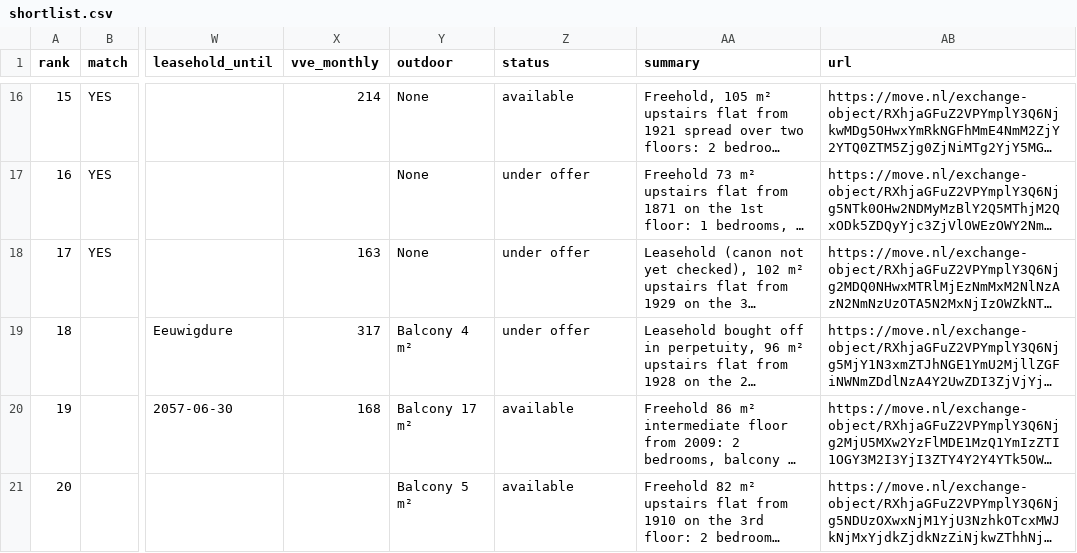
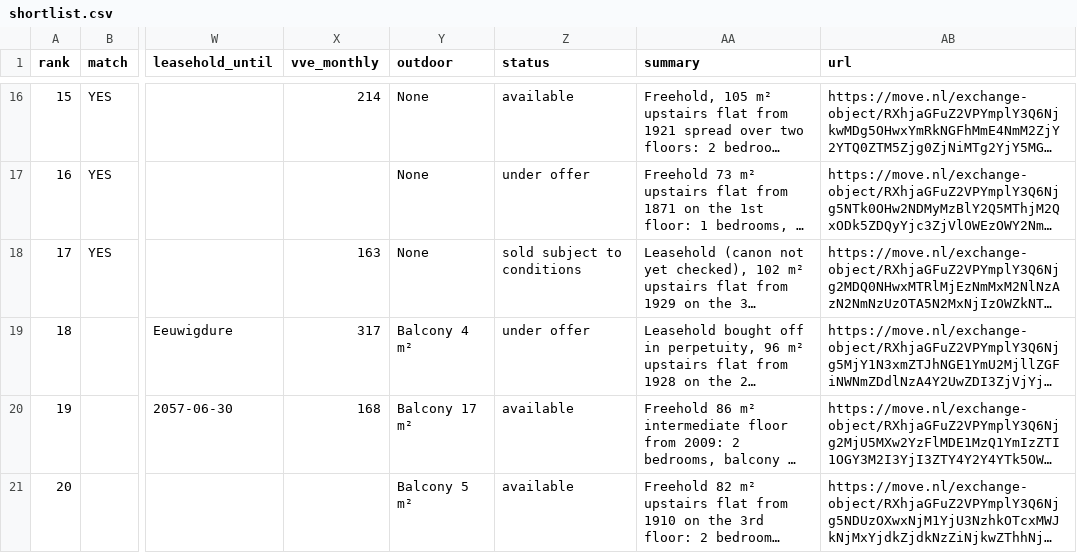
Before and after one commit to f54cg22yp7-maker/real_estate_amsterdam, a CSV file: docs/shortlist.csv, drawn as a sheet; only a part is shown, gaps mark what is left out; long unchanged cells end in …; the diff names each change by its address in the sheet, - before the commit and + after, or states it on an @@ line.

```diff
--- a/docs/shortlist.csv
+++ b/docs/shortlist.csv
-Z18 (status): under offer
+Z18 (status): sold subject to conditions
```
